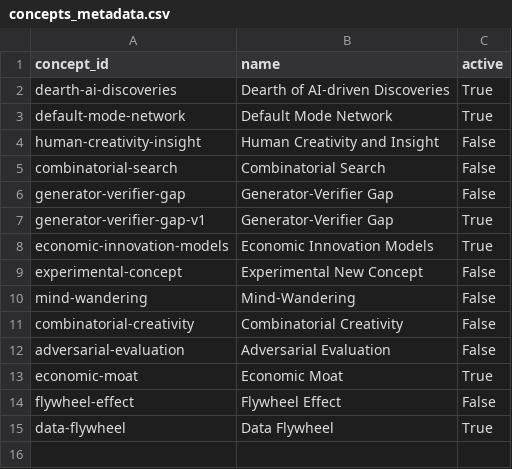
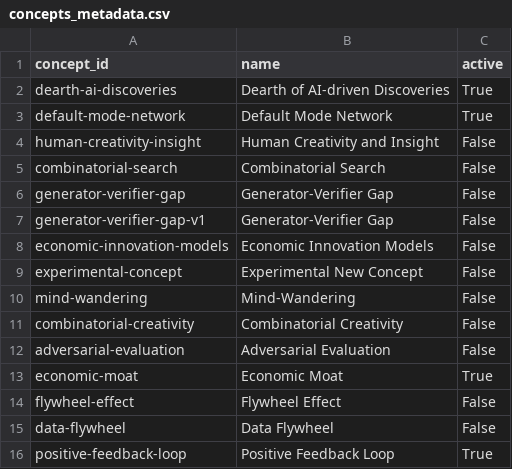
Before and after one commit to zby/DayDreamingDayDreaming, a CSV file: data/1_raw/concepts/concepts_metadata.csv, drawn as a sheet.

```diff
--- a/data/1_raw/concepts/concepts_metadata.csv
+++ b/data/1_raw/concepts/concepts_metadata.csv
@@ -6,4 +6,4 @@ combinatorial-search,Combinatorial Search,False
 generator-verifier-gap,Generator-Verifier Gap,False
-generator-verifier-gap-v1,Generator-Verifier Gap,True
-economic-innovation-models,Economic Innovation Models,True
+generator-verifier-gap-v1,Generator-Verifier Gap,False
+economic-innovation-models,Economic Innovation Models,False
 experimental-concept,Experimental New Concept,False
@@ -14,2 +14,3 @@ economic-moat,Economic Moat,True
 flywheel-effect,Flywheel Effect,False
-data-flywheel,Data Flywheel,True
+data-flywheel,Data Flywheel,False
+positive-feedback-loop,Positive Feedback Loop,True
```
Also changed, not shown: 4 other files.
